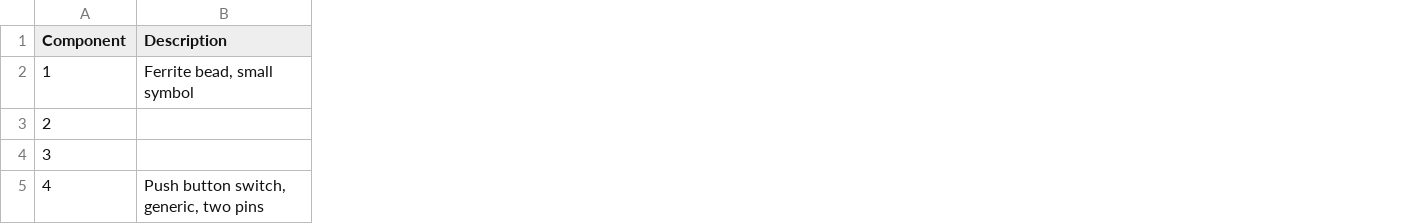
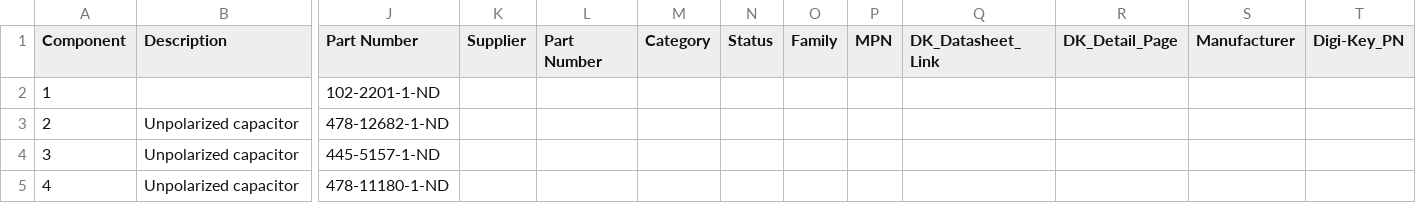
Before and after one commit to czbiohub-sf/portable-luminometer, a CSV file: Luminometer_RPi/Luminometer_RPi_bom_A.csv, drawn as a sheet; only a part is shown, gaps mark what is left out; the diff covers the shown part only; the diff names each change by its address in the sheet, - before the commit and + after, or states it on an @@ line.

```diff
--- a/Luminometer_RPi/Luminometer_RPi_bom_A.csv
+++ b/Luminometer_RPi/Luminometer_RPi_bom_A.csv
+column J (Part Number), rows 2-5: 102-2201-1-ND | 478-12682-1-ND | 445-5157-1-ND | 478-11180-1-ND
+column K (Supplier), empty
+column L (Part Number), empty
+column M (Category), empty
+column N (Status), empty
+column O (Family), empty
+column P (MPN), empty
+column Q (DK_Datasheet_Link), empty
+column R (DK_Detail_Page), empty
+column S (Manufacturer), empty
+column T (Digi-Key_PN), empty
-B2 (Description): Ferrite bead, small symbol
+B2 (Description): (empty)
-B3:B4 (Description): (empty)
+B3:B4 (Description): Unpolarized capacitor
-B5 (Description): Push button switch, generic, two pins
+B5 (Description): Unpolarized capacitor
```
Also changed, not shown: 9 added rows and 30 edited cells elsewhere in this file, 2 other files.
